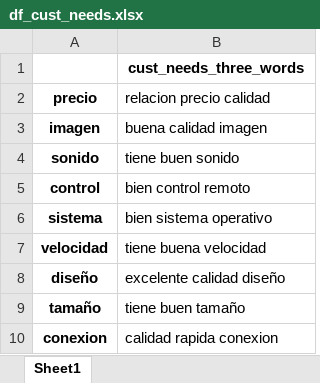
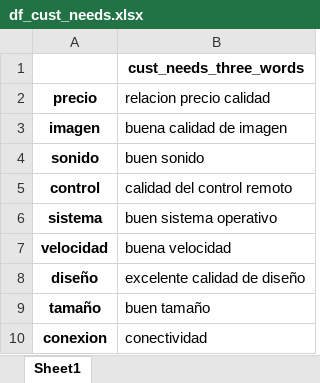
Before and after one commit to nachomondino1/evaluacion-alternativas-producto, an Excel workbook: data/data_preparation/tv/df_cust_needs.xlsx, sheet Sheet1, drawn as a sheet; values as stored, in another font and other column widths than the file's, no borders; the diff names each change by its address in the sheet, - before the commit and + after, or states it on an @@ line.

```diff
--- a/data/data_preparation/tv/df_cust_needs.xlsx (sheet Sheet1)
+++ b/data/data_preparation/tv/df_cust_needs.xlsx (sheet Sheet1)
-B3 (relacion precio calidad): buena calidad imagen
+B3 (relacion precio calidad): buena calidad de imagen
-B4 (relacion precio calidad): tiene buen sonido
+B4 (relacion precio calidad): buen sonido
-B5 (relacion precio calidad): bien control remoto
+B5 (relacion precio calidad): calidad del control remoto
-B6 (relacion precio calidad): bien sistema operativo
+B6 (relacion precio calidad): buen sistema operativo
-B7 (relacion precio calidad): tiene buena velocidad
+B7 (relacion precio calidad): buena velocidad
-B8 (relacion precio calidad): excelente calidad diseño
+B8 (relacion precio calidad): excelente calidad de diseño
-B9 (relacion precio calidad): tiene buen tamaño
+B9 (relacion precio calidad): buen tamaño
-B10 (relacion precio calidad): calidad rapida conexion
+B10 (relacion precio calidad): conectividad
```
Also changed, not shown: data/data_preparation/celulares/df_cust_needs.xlsx, data/modelling/atribucion/smartband/df_attr_alt_sent.xlsx, 28 other files.
